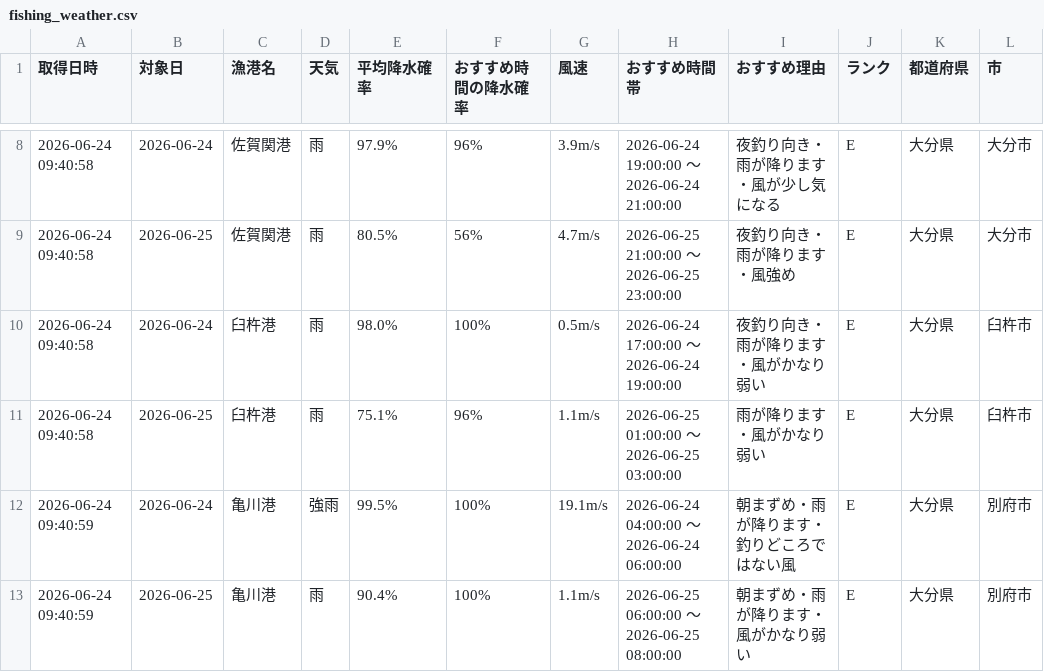
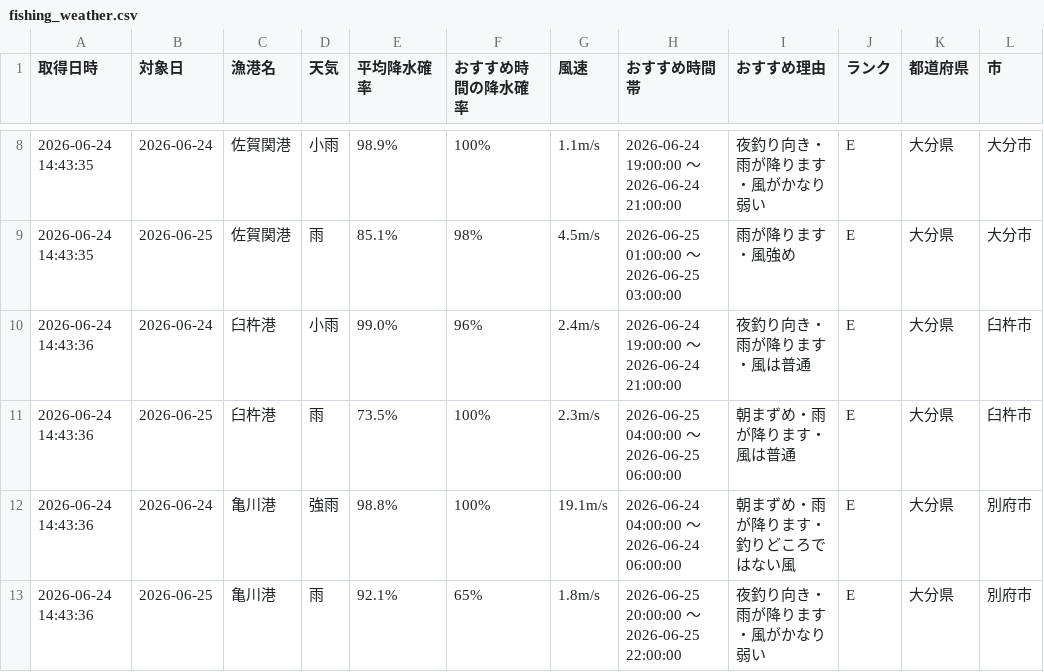
Before and after one commit to Naoya-ya-man/oita-fishing-dashboard, a CSV file: fishing_weather.csv, drawn as a sheet; only a part is shown, gaps mark what is left out; the diff covers the shown part only.

```diff
--- a/fishing_weather.csv
+++ b/fishing_weather.csv
@@ -8,6 +8,6 @@
-2026-06-24 09:40:58,2026-06-24,佐賀関港,雨,97.9%,96%,3.9m/s,2026-06-24 19:00:00 ～ 2026-06-24 21:00:00,夜釣り向き・雨が降ります・風が少し気になる,E,大分県,大分市
-2026-06-24 09:40:58,2026-06-25,佐賀関港,雨,80.5%,56%,4.7m/s,2026-06-25 21:00:00 ～ 2026-06-25 23:00:00,夜釣り向き・雨が降ります・風強め,E,大分県,大分市
-2026-06-24 09:40:58,2026-06-24,臼杵港,雨,98.0%,100%,0.5m/s,2026-06-24 17:00:00 ～ 2026-06-24 19:00:00,夜釣り向き・雨が降ります・風がかなり弱い,E,大分県,臼杵市
-2026-06-24 09:40:58,2026-06-25,臼杵港,雨,75.1%,96%,1.1m/s,2026-06-25 01:00:00 ～ 2026-06-25 03:00:00,雨が降ります・風がかなり弱い,E,大分県,臼杵市
-2026-06-24 09:40:59,2026-06-24,亀川港,強雨,99.5%,100%,19.1m/s,2026-06-24 04:00:00 ～ 2026-06-24 06:00:00,朝まずめ・雨が降ります・釣りどころではない風,E,大分県,別府市
-2026-06-24 09:40:59,2026-06-25,亀川港,雨,90.4%,100%,1.1m/s,2026-06-25 06:00:00 ～ 2026-06-25 08:00:00,朝まずめ・雨が降ります・風がかなり弱い,E,大分県,別府市
+2026-06-24 14:43:35,2026-06-24,佐賀関港,小雨,98.9%,100%,1.1m/s,2026-06-24 19:00:00 ～ 2026-06-24 21:00:00,夜釣り向き・雨が降ります・風がかなり弱い,E,大分県,大分市
+2026-06-24 14:43:35,2026-06-25,佐賀関港,雨,85.1%,98%,4.5m/s,2026-06-25 01:00:00 ～ 2026-06-25 03:00:00,雨が降ります・風強め,E,大分県,大分市
+2026-06-24 14:43:36,2026-06-24,臼杵港,小雨,99.0%,96%,2.4m/s,2026-06-24 19:00:00 ～ 2026-06-24 21:00:00,夜釣り向き・雨が降ります・風は普通,E,大分県,臼杵市
+2026-06-24 14:43:36,2026-06-25,臼杵港,雨,73.5%,100%,2.3m/s,2026-06-25 04:00:00 ～ 2026-06-25 06:00:00,朝まずめ・雨が降ります・風は普通,E,大分県,臼杵市
+2026-06-24 14:43:36,2026-06-24,亀川港,強雨,98.8%,100%,19.1m/s,2026-06-24 04:00:00 ～ 2026-06-24 06:00:00,朝まずめ・雨が降ります・釣りどころではない風,E,大分県,別府市
+2026-06-24 14:43:36,2026-06-25,亀川港,雨,92.1%,65%,1.8m/s,2026-06-25 20:00:00 ～ 2026-06-25 22:00:00,夜釣り向き・雨が降ります・風がかなり弱い,E,大分県,別府市
```
Also changed, not shown: 33 edited cells elsewhere in this file.
